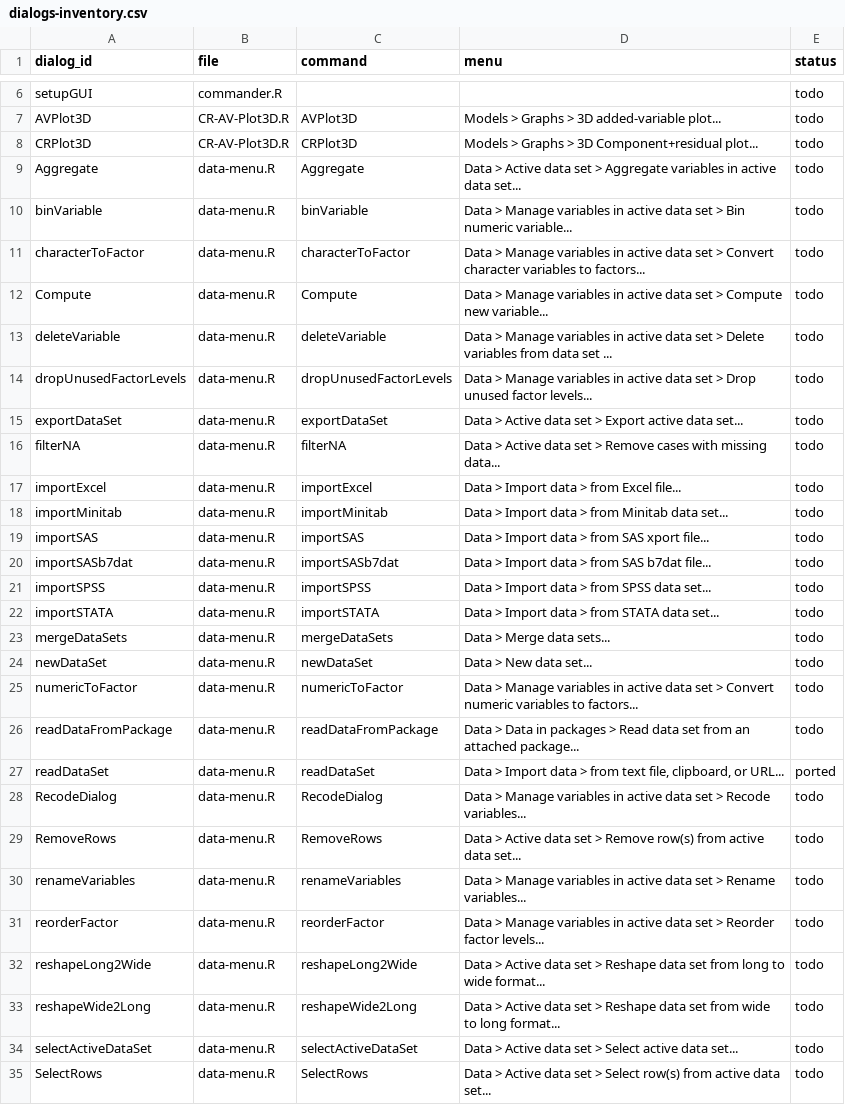
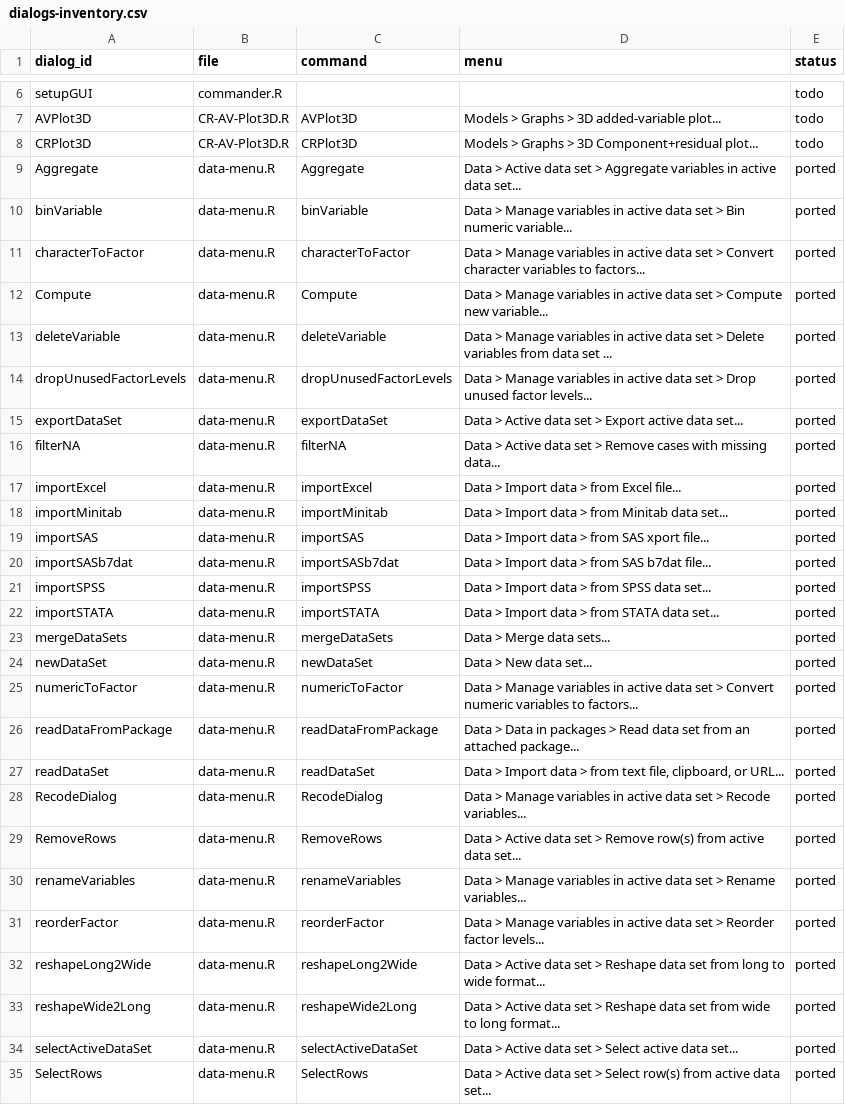
Before and after one commit to vigliafg/rstats-commander, a CSV file: inst/etc/dialogs-inventory.csv, drawn as a sheet; only a part is shown, gaps mark what is left out; the diff covers the shown part only; the diff names each change by its address in the sheet, - before the commit and + after, or states it on an @@ line.

Commit message:
Phase 2: File and Data (v0.3.0)
- 32 new Data dialogs: imports (Excel/SPSS/Stata/SAS/Minitab), new/select
  data set, package data, compute, delete, recode, factor conversions,
  binning, standardize, export, missing data, subset, case names, rename,
  contrasts, stack, remove/select rows, merge, aggregate, drop levels, sort,
  reshape long/wide
- Direct File/Data actions: view, refresh, variables, add observation
  numbers, help, list package data sets, save .RData, workspace downloads
- Pure command builders mirroring Rcmdr data-menu.R, with golden and
  execution tests
- Lazy attachment of RcmdrMisc/car/foreign for generated commands
- Server integration covering Compute, Subset and Aggregate
- Browser E2E extended with the Compute dialog
- Inventory: 37 ported / 105 todo; Phase 2 checklist; version 0.3.0
- R CMD check clean

```diff
--- a/inst/etc/dialogs-inventory.csv
+++ b/inst/etc/dialogs-inventory.csv
-E9:E26 (status): todo
+E9:E26 (status): ported
-E28:E35 (status): todo
+E28:E35 (status): ported
```
Also changed, not shown: 7 edited cells elsewhere in this file, 15 other files.
